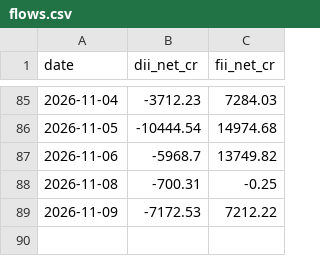
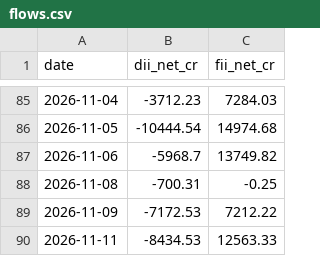
Before and after one commit to aryachirag02/swing-desk, a CSV file: data/flows.csv, drawn as a sheet; only a part is shown, gaps mark what is left out; the diff names each change by its address in the sheet, - before the commit and + after, or states it on an @@ line.

```diff
--- a/data/flows.csv
+++ b/data/flows.csv
+row 90: 2026-11-11 | -8434.53 | 12563.33
```
Also changed, not shown: 3 other files.
